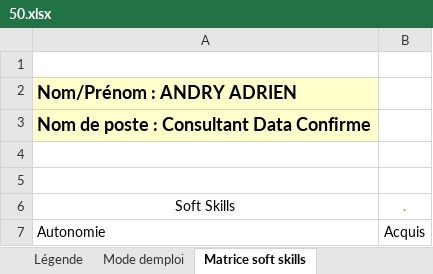
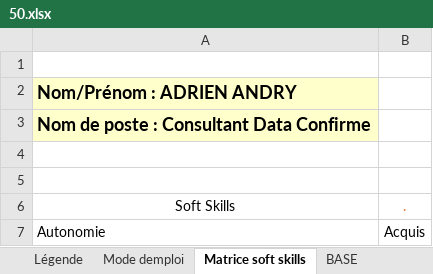
Before and after one commit to Ayyoub-ch/Travail-Stage, an Excel workbook: Projet_Matrice/Matrices/50.xlsx, sheet Matrice soft skills, drawn as a sheet; only a part is shown; values as stored, in another font and other column widths than the file's, no borders; table styles not drawn; the diff names each change by its address in the sheet, - before the commit and + after, or states it on an @@ line.

Commit message:
importation complète des matrices de compétences, début des réglages secondaires

```diff
--- a/Projet_Matrice/Matrices/50.xlsx (sheet Matrice soft skills)
+++ b/Projet_Matrice/Matrices/50.xlsx (sheet Matrice soft skills)
@@ sheet tab unhidden: BASE @@
-A2: Nom/Prénom : ANDRY ADRIEN
+A2: Nom/Prénom : ADRIEN ANDRY
```
Also changed, not shown: sheet Matrice hard skills, sheet Légende, sheet Mode demploi, other sheet tabs, Projet_Matrice/Matrices/62.xlsx, Projet_Matrice/Matrices/63.xlsx, 43 other files.
